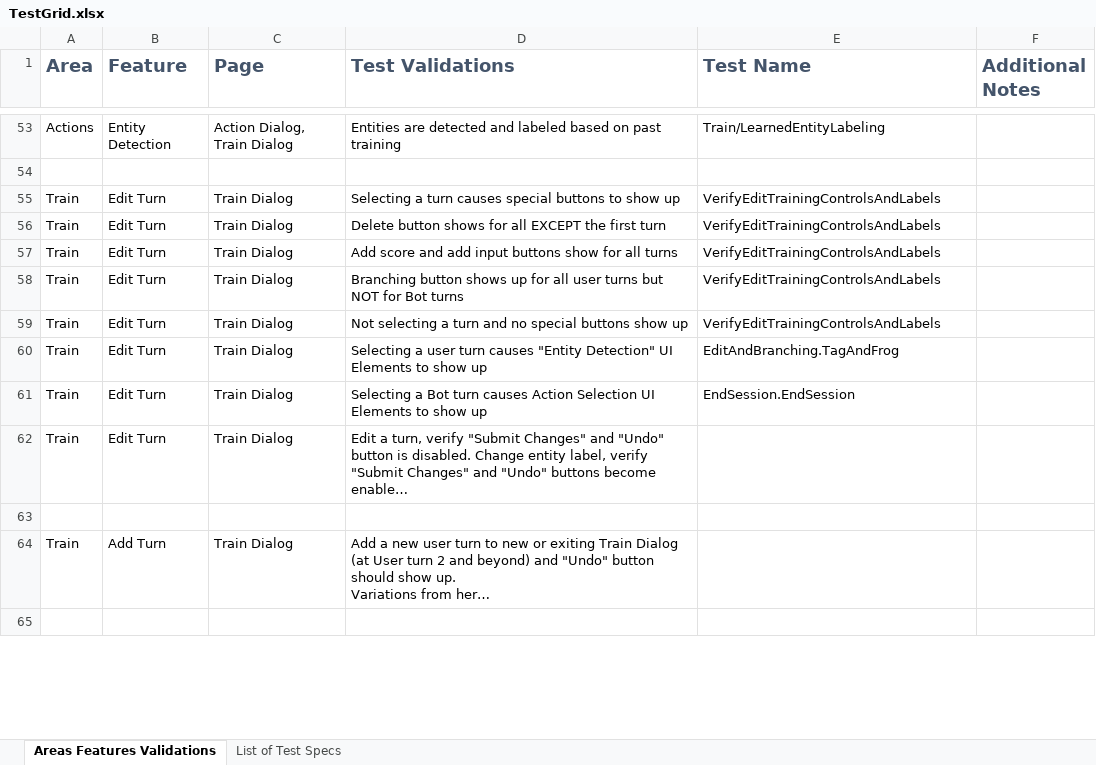
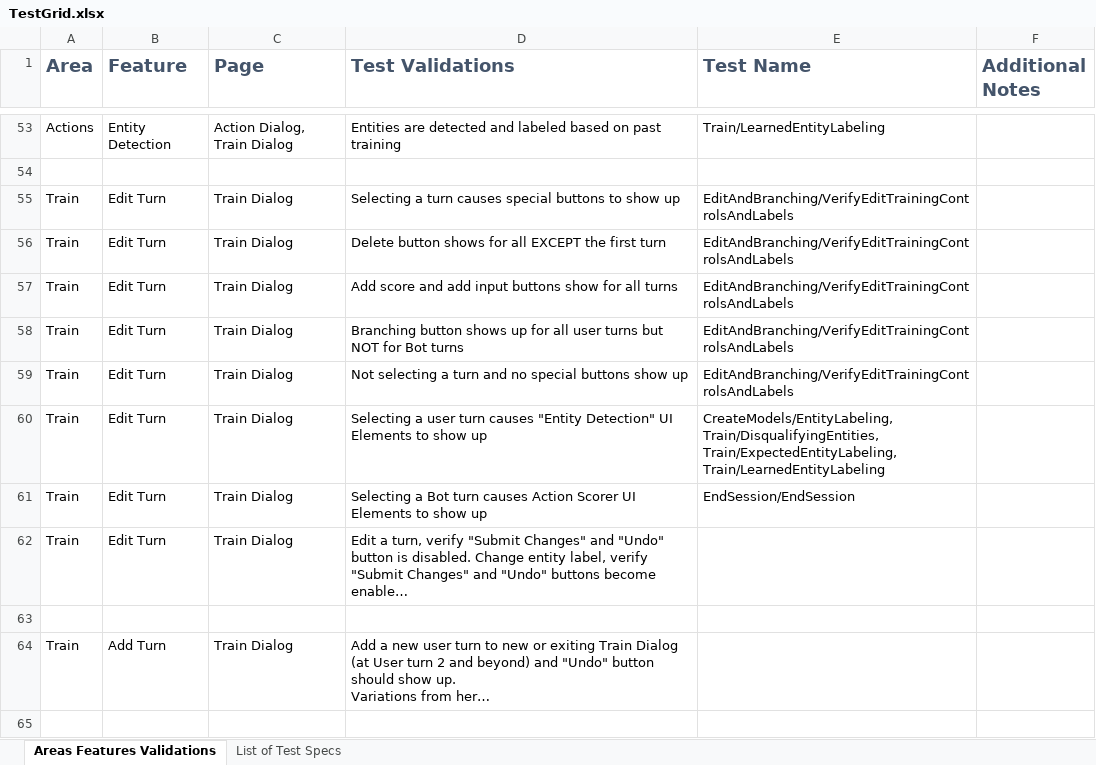
Before and after one commit to microsoft/ConversationLearner-UI, an Excel workbook: cypress/TestGrid.xlsx, sheet Areas Features Validations, drawn as a sheet; only a part is shown, gaps mark what is left out; long unchanged cells end in …; values as stored, in another font and other column widths than the file's, no borders; table styles not drawn; the diff covers the shown part only; the diff names each change by its address in the sheet, - before the commit and + after, or states it on an @@ line.

Commit message:
fix: backup

```diff
--- a/cypress/TestGrid.xlsx (sheet Areas Features Validations)
+++ b/cypress/TestGrid.xlsx (sheet Areas Features Validations)
-E55:E59 (Test Name): VerifyEditTrainingControlsAndLabels
+E55:E59 (Test Name): EditAndBranching/VerifyEditTrainingControlsAndLabels
-E60 (Test Name): EditAndBranching.TagAndFrog
+E60 (Test Name): CreateModels/EntityLabeling, Train/DisqualifyingEntities, Train/ExpectedEntityLabeling, Train/LearnedEntityLabeling
-D61 (Test Validations): …causes Action Selection UI Elements…
+D61 (Test Validations): …causes Action Scorer UI Elements…
-E61 (Test Name): EndSession.EndSession
+E61 (Test Name): EndSession/EndSession
```
Also changed, not shown: 7 edited cells elsewhere in this sheet.
